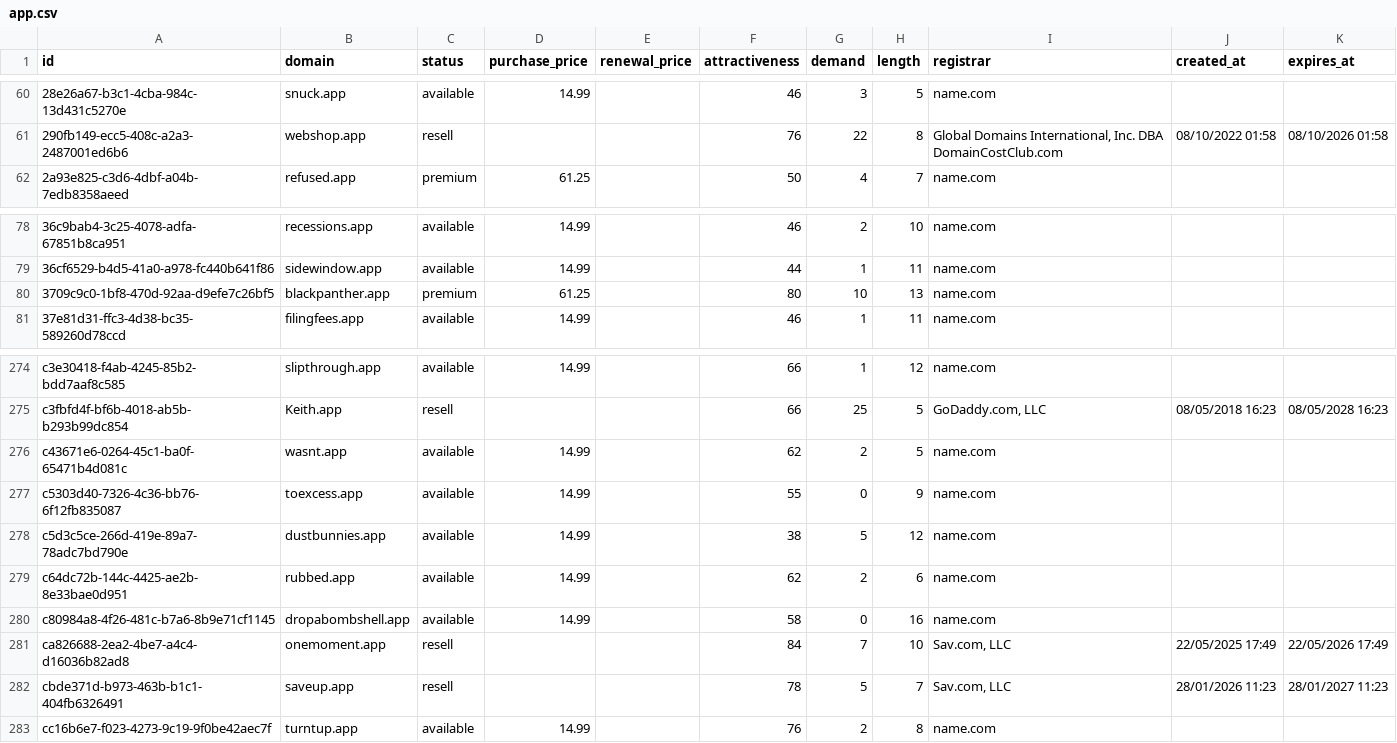
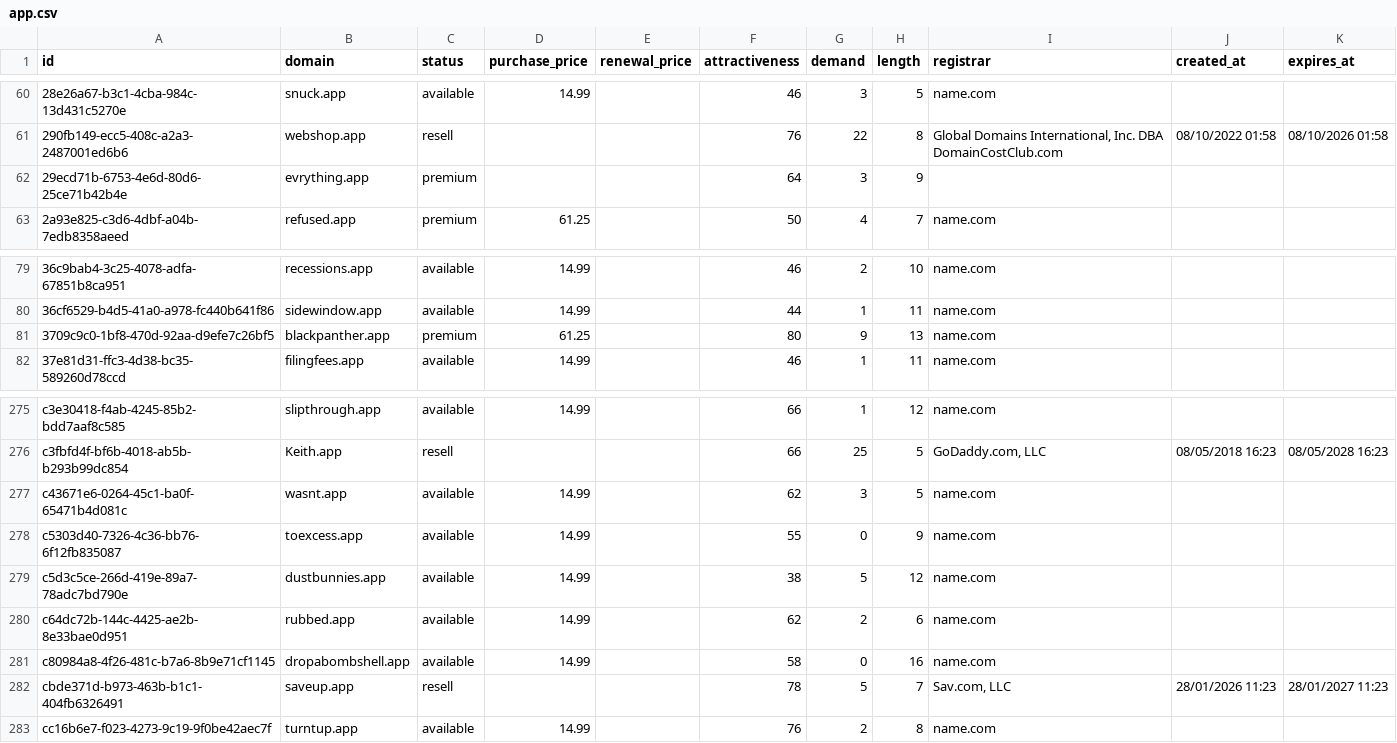
Before and after one commit to UniqueDomains/app-oneword-domains, a CSV file: app.csv, drawn as a sheet; only a part is shown, gaps mark what is left out.

Commit message:
Domains update

```diff
--- a/app.csv
+++ b/app.csv
@@ -61,2 +61,3 @@ id,domain,status,purchase_price,renewal_price,attractiveness,demand,length,regis
 290fb149-ecc5-408c-a2a3-2487001ed6b6,webshop.app,resell,,,76,22,8,"Global Domains International, Inc. DBA DomainCostClub.com",08/10/2022 01:58,08/10/2026 01:58
+29ecd71b-6753-4e6d-80d6-25ce71b42b4e,evrything.app,premium,,,64,3,9,,,
 2a93e825-c3d6-4dbf-a04b-7edb8358aeed,refused.app,premium,61.25,,50,4,7,name.com,,
@@ -79,3 +80,3 @@ id,domain,status,purchase_price,renewal_price,attractiveness,demand,length,regis
 36cf6529-b4d5-41a0-a978-fc440b641f86,sidewindow.app,available,14.99,,44,1,11,name.com,,
-3709c9c0-1bf8-470d-92aa-d9efe7c26bf5,blackpanther.app,premium,61.25,,80,10,13,name.com,,
+3709c9c0-1bf8-470d-92aa-d9efe7c26bf5,blackpanther.app,premium,61.25,,80,9,13,name.com,,
 37e81d31-ffc3-4d38-bc35-589260d78ccd,filingfees.app,available,14.99,,46,1,11,name.com,,
@@ -275,3 +276,3 @@ c3e30418-f4ab-4245-85b2-bdd7aaf8c585,slipthrough.app,available,14.99,,66,1,12,na
 c3fbfd4f-bf6b-4018-ab5b-b293b99dc854,Keith.app,resell,,,66,25,5,"GoDaddy.com, LLC",08/05/2018 16:23,08/05/2028 16:23
-c43671e6-0264-45c1-ba0f-65471b4d081c,wasnt.app,available,14.99,,62,2,5,name.com,,
+c43671e6-0264-45c1-ba0f-65471b4d081c,wasnt.app,available,14.99,,62,3,5,name.com,,
 c5303d40-7326-4c36-bb76-6f12fb835087,toexcess.app,available,14.99,,55,0,9,name.com,,
@@ -280,3 +281,2 @@ c64dc72b-144c-4425-ae2b-8e33bae0d951,rubbed.app,available,14.99,,62,2,6,name.com
 c80984a8-4f26-481c-b7a6-8b9e71cf1145,dropabombshell.app,available,14.99,,58,0,16,name.com,,
-ca826688-2ea2-4be7-a4c4-d16036b82ad8,onemoment.app,resell,,,84,7,10,"Sav.com, LLC",22/05/2025 17:49,22/05/2026 17:49
 cbde371d-b973-463b-b1c1-404fb6326491,saveup.app,resell,,,78,5,7,"Sav.com, LLC",28/01/2026 11:23,28/01/2027 11:23
```
Also changed, not shown: 2 other files.
